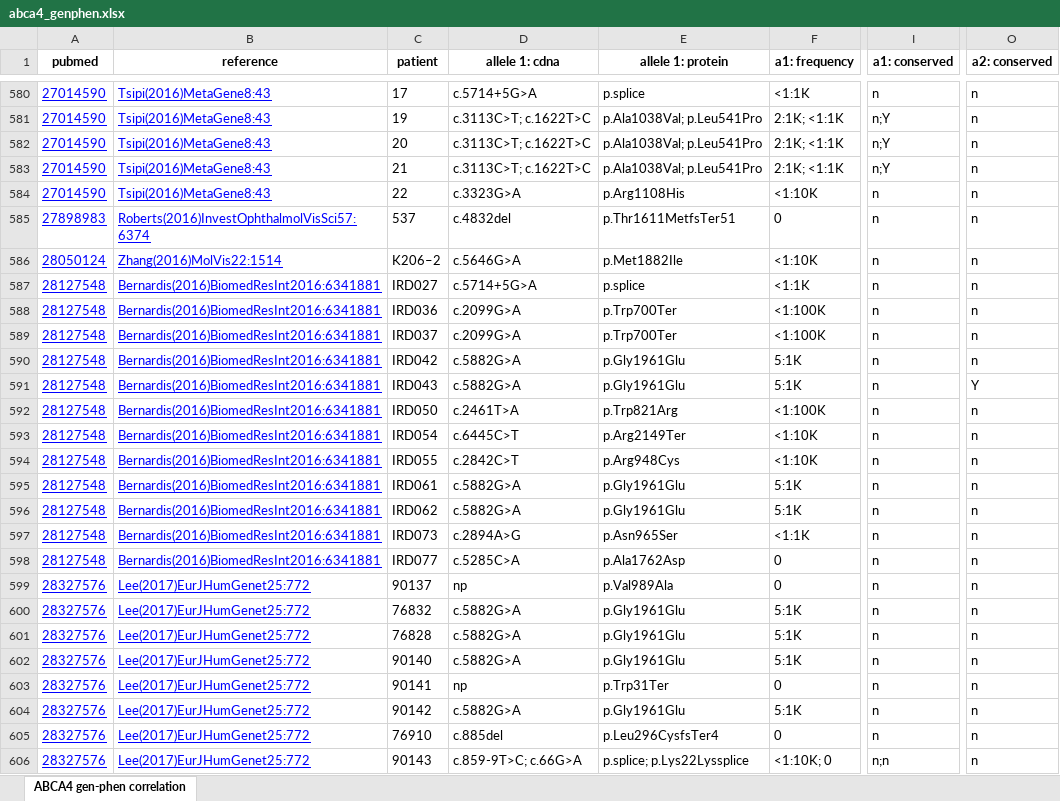
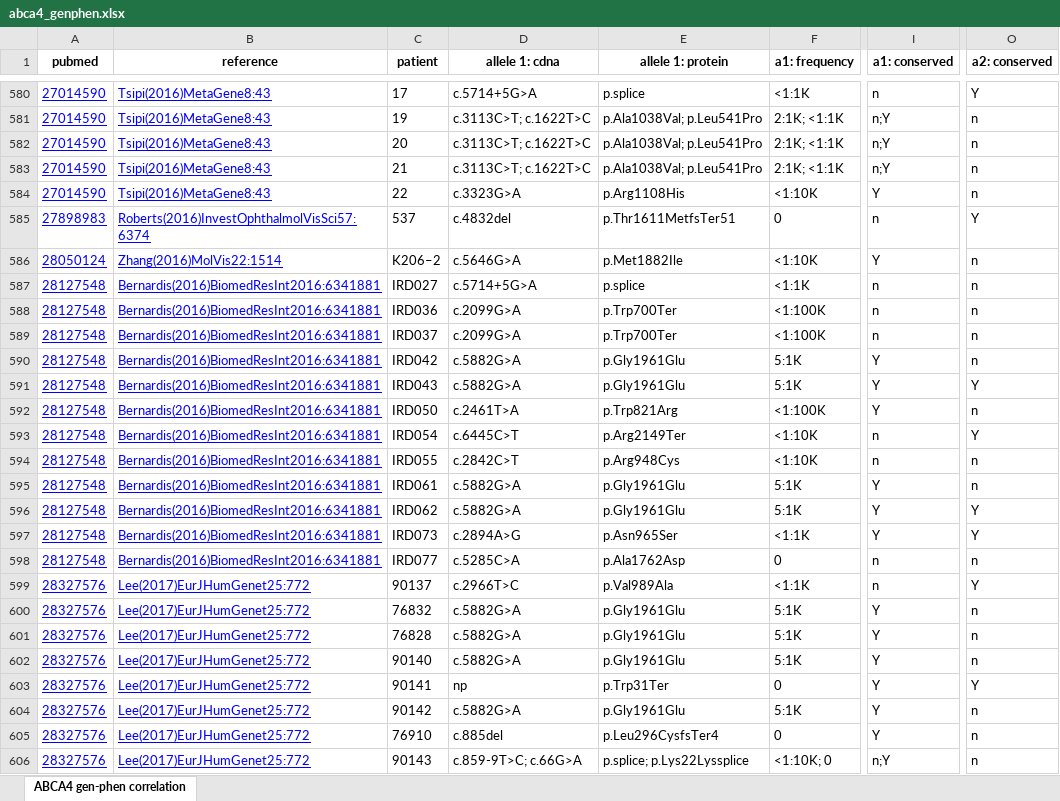
Before and after one commit to ivanamihalek/abca4, an Excel workbook: abca4_genphen.xlsx, sheet ABCA4 gen-phen correlation, drawn as a sheet; only a part is shown, gaps mark what is left out; values as stored, in another font and other column widths than the file's, no borders; the diff covers the shown part only; the diff names each change by its address in the sheet, - before the commit and + after, or states it on an @@ line.

```diff
--- a/abca4_genphen.xlsx (sheet ABCA4 gen-phen correlation)
+++ b/abca4_genphen.xlsx (sheet ABCA4 gen-phen correlation)
-O580 (a2: conserved): n
+O580 (a2: conserved): Y
-I584 (a1: conserved): n
+I584 (a1: conserved): Y
-O585 (a2: conserved): n
+O585 (a2: conserved): Y
-I586 (a1: conserved): n
+I586 (a1: conserved): Y
-I590:I592 (a1: conserved): n
+I590:I592 (a1: conserved): Y
-O593 (a2: conserved): n
+O593 (a2: conserved): Y
-I595:I597 (a1: conserved): n
+I595:I597 (a1: conserved): Y
-O596:O597 (a2: conserved): n
+O596:O597 (a2: conserved): Y
-D599 (allele 1: cdna): np
+D599 (allele 1: cdna): c.2966T>C
-F599 (a1: frequency): 0
+F599 (a1: frequency): <1:1K
-O599 (a2: conserved): n
+O599 (a2: conserved): Y
-I600:I605 (a1: conserved): n
+I600:I605 (a1: conserved): Y
-O603 (a2: conserved): n
+O603 (a2: conserved): Y
-I606 (a1: conserved): n;n
+I606 (a1: conserved): n;Y
```
Also changed, not shown: 38 added rows, 647 edited cells and cell formats elsewhere in this sheet, 7 other files.
